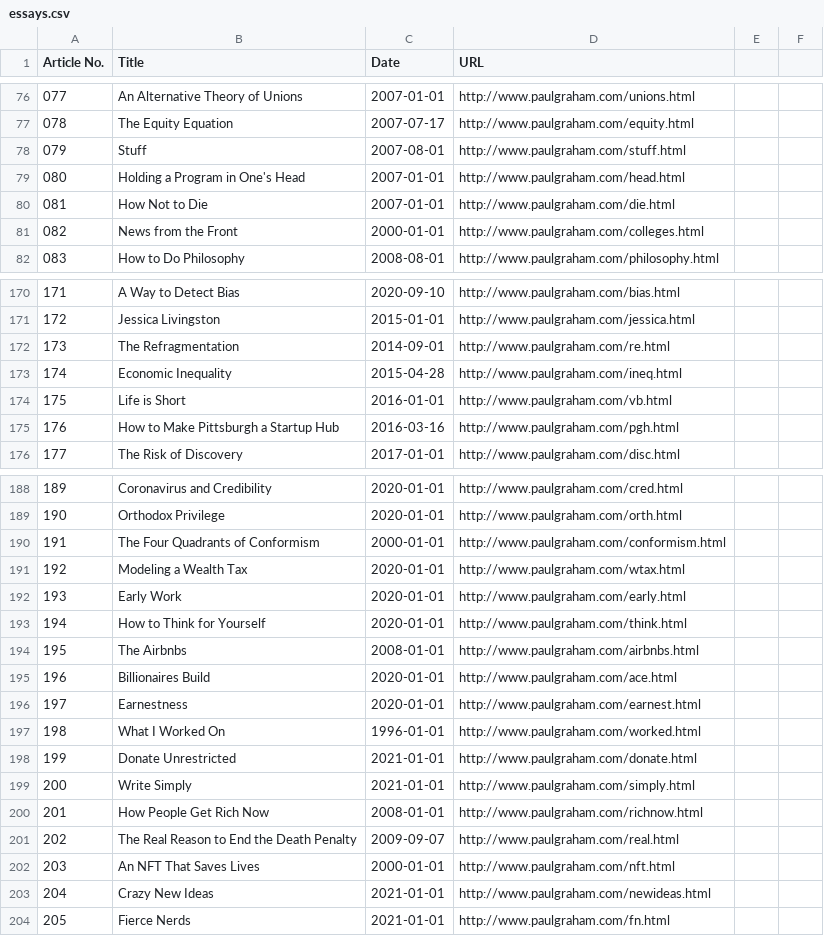
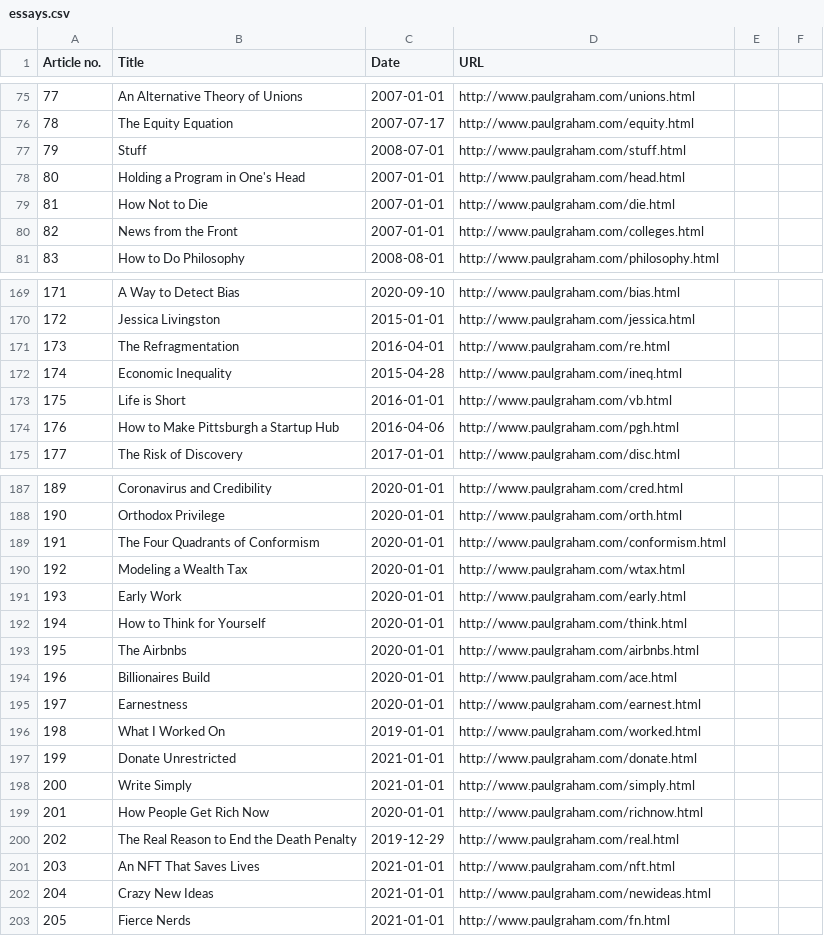
Before and after one commit to ofou/graham-essays, a CSV file: essays.csv, drawn as a sheet; only a part is shown, gaps mark what is left out; addresses are those after the commit; the diff covers the shown part only; the diff names each change by its address in the sheet, - before the commit and + after, or states it on an @@ line.

```diff
--- a/essays.csv
+++ b/essays.csv
@@ column A (Article no.) renumbered between rows 1 and 97 @@
-C77 (Date): 2007-08-01
+C77 (Date): 2008-07-01
-C80 (Date): 2000-01-01
+C80 (Date): 2007-01-01
-C171 (Date): 2014-09-01
+C171 (Date): 2016-04-01
-C174 (Date): 2016-03-16
+C174 (Date): 2016-04-06
-C189 (Date): 2000-01-01
+C189 (Date): 2020-01-01
-C193 (Date): 2008-01-01
+C193 (Date): 2020-01-01
-C196 (Date): 1996-01-01
+C196 (Date): 2019-01-01
-C199 (Date): 2008-01-01
+C199 (Date): 2020-01-01
-C200 (Date): 2009-09-07
+C200 (Date): 2019-12-29
-C201 (Date): 2000-01-01
+C201 (Date): 2021-01-01
```
Also changed, not shown: 5 added rows, 6 removed rows and 31 edited cells elsewhere in this file, 1 other file.
